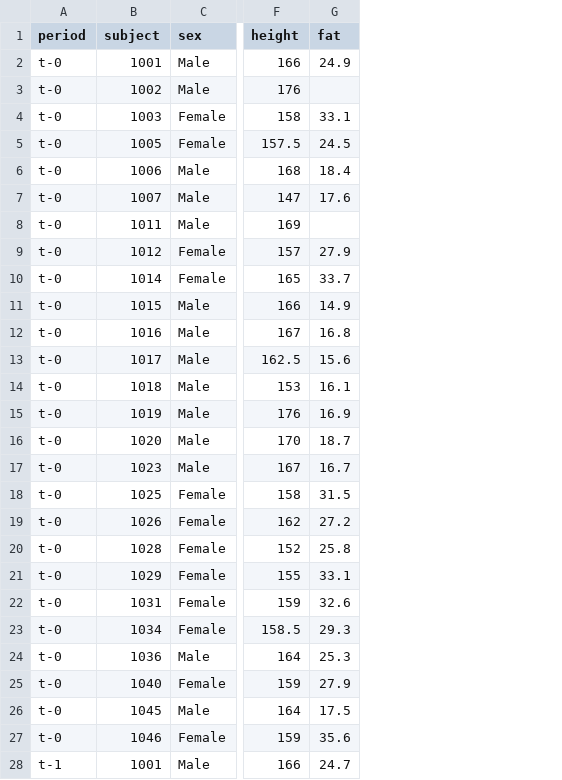
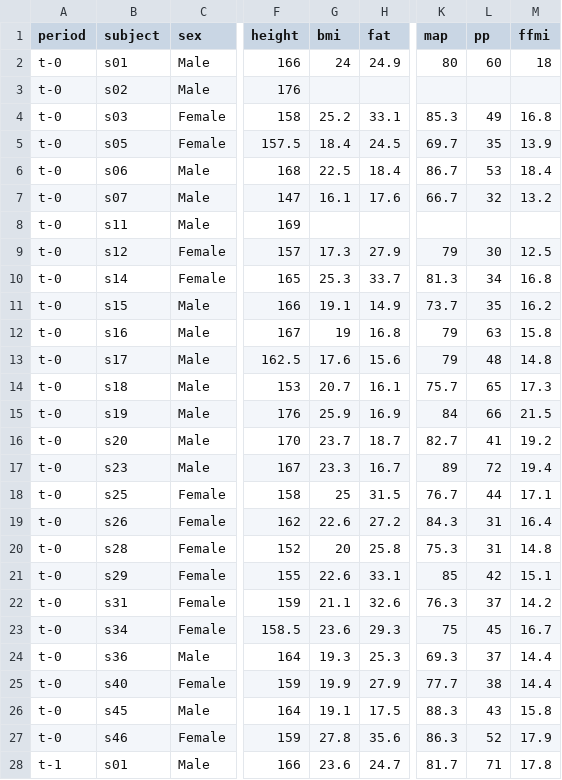
Before and after one commit to NIM-ACh/youngSwimmers, a CSV file: data-raw/rawdata.csv, drawn as a sheet; only a part is shown, gaps mark what is left out; the diff covers the shown part only; the diff names each change by its address in the sheet, - before the commit and + after, or states it on an @@ line.

```diff
--- a/data-raw/rawdata.csv
+++ b/data-raw/rawdata.csv
+column G (bmi), rows 2-28: 24 |  | 25.2 | 18.4 | 22.5 | 16.1 |  | 17.3 | 25.3 | 19.1 | 19 | 17.6 | 20.7 | 25.9 | 23.7 | 23.3 | 25 | 22.6 | 20 | 22.6 | 21.1 | 23.6 | 19.3 | 19.9 | 19.1 | 27.8 | 23.6
+column K (map), rows 2-28: 80 |  | 85.3 | 69.7 | 86.7 | 66.7 |  | 79 | 81.3 | 73.7 | 79 | 79 | 75.7 | 84 | 82.7 | 89 | 76.7 | 84.3 | 75.3 | 85 | 76.3 | 75 | 69.3 | 77.7 | 88.3 | 86.3 | 81.7
+column L (pp), rows 2-28: 60 |  | 49 | 35 | 53 | 32 |  | 30 | 34 | 35 | 63 | 48 | 65 | 66 | 41 | 72 | 44 | 31 | 31 | 42 | 37 | 45 | 37 | 38 | 43 | 52 | 71
+column M (ffmi), rows 2-28: 18 |  | 16.8 | 13.9 | 18.4 | 13.2 |  | 12.5 | 16.8 | 16.2 | 15.8 | 14.8 | 17.3 | 21.5 | 19.2 | 19.4 | 17.1 | 16.4 | 14.8 | 15.1 | 14.2 | 16.7 | 14.4 | 14.4 | 15.8 | 17.9 | 17.8
-B2 (subject): 1001
+B2 (subject): s01
-B3 (subject): 1002
+B3 (subject): s02
-B4 (subject): 1003
+B4 (subject): s03
-B5 (subject): 1005
+B5 (subject): s05
-B6 (subject): 1006
+B6 (subject): s06
-B7 (subject): 1007
+B7 (subject): s07
-B8 (subject): 1011
+B8 (subject): s11
-B9 (subject): 1012
+B9 (subject): s12
-B10 (subject): 1014
+B10 (subject): s14
-B11 (subject): 1015
+B11 (subject): s15
-B12 (subject): 1016
+B12 (subject): s16
-B13 (subject): 1017
+B13 (subject): s17
-B14 (subject): 1018
+B14 (subject): s18
-B15 (subject): 1019
+B15 (subject): s19
-B16 (subject): 1020
+B16 (subject): s20
-B17 (subject): 1023
+B17 (subject): s23
-B18 (subject): 1025
+B18 (subject): s25
-B19 (subject): 1026
+B19 (subject): s26
-B20 (subject): 1028
+B20 (subject): s28
-B21 (subject): 1029
+B21 (subject): s29
-B22 (subject): 1031
+B22 (subject): s31
-B23 (subject): 1034
+B23 (subject): s34
-B24 (subject): 1036
+B24 (subject): s36
-B25 (subject): 1040
+B25 (subject): s40
-B26 (subject): 1045
+B26 (subject): s45
-B27 (subject): 1046
+B27 (subject): s46
-B28 (subject): 1001
+B28 (subject): s01
```
Also changed, not shown: 103 edited cells elsewhere in this file, 7 other files.
